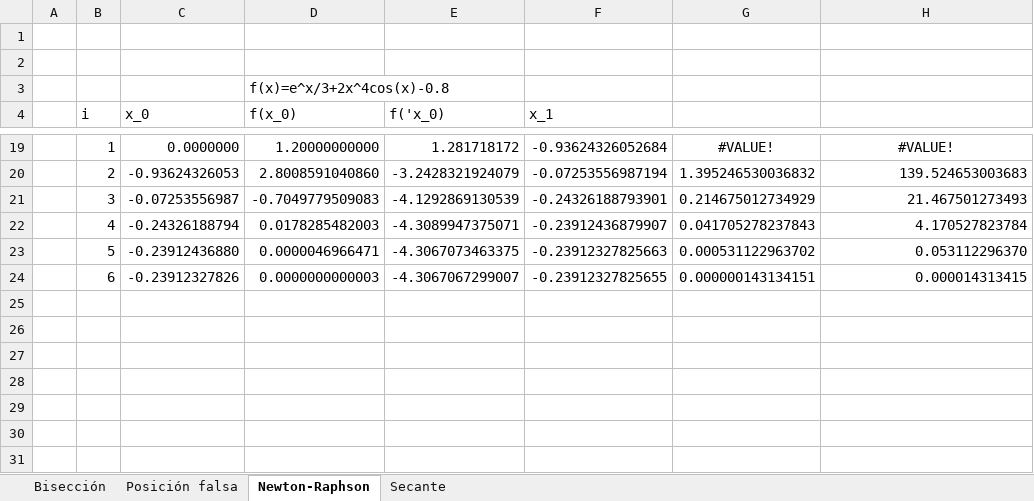
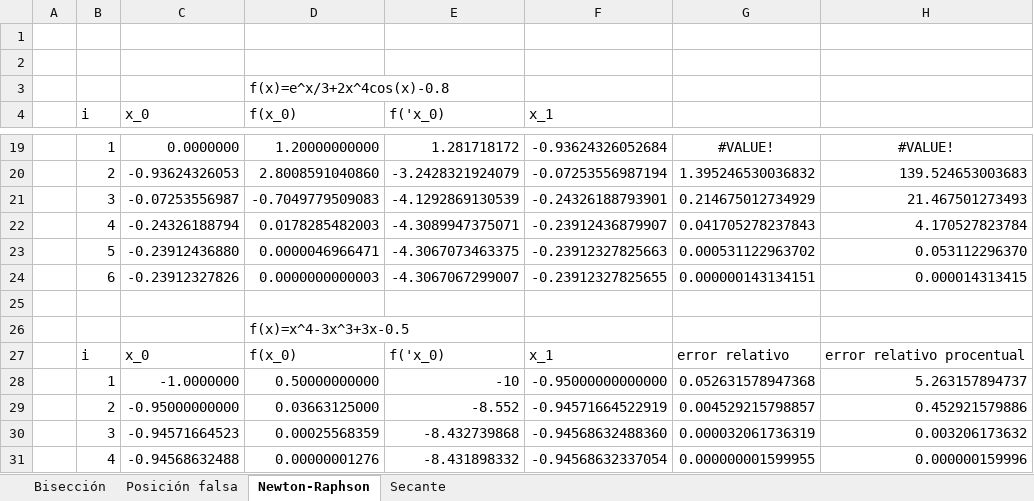
Before and after one commit to JeroJAvenPa/MetodosNumericosI, an Excel workbook: Metodos B Ps NR S.xlsx, sheet Newton-Raphson, drawn as a sheet; only a part is shown, gaps mark what is left out; values as stored, in another font and other column widths than the file's, no borders; the diff names each change by its address in the sheet, - before the commit and + after, or states it on an @@ line.

Commit message:
Añadido método de la secante

```diff
--- a/Metodos B Ps NR S.xlsx (sheet Newton-Raphson)
+++ b/Metodos B Ps NR S.xlsx (sheet Newton-Raphson)
+row 25: (empty)
+row 26:  |  |  | f(x)=x^4-3x^3+3x-0.5
+row 27:  | i | x_0 | f(x_0) | f('x_0) | x_1 | error relativo | error relativo procentual
+row 28:  | 1 | -1.0000000 | 0.50000000000 | -10 | -0.95000000000000 | 0.052631578947368 | 5.263157894737
+row 29:  | 2 | -0.95000000000 | 0.03663125000 | -8.552 | -0.94571664522919 | 0.004529215798857 | 0.452921579886
+row 30:  | 3 | -0.94571664523 | 0.00025568359 | -8.432739868 | -0.94568632488360 | 0.000032061736319 | 0.003206173632
+row 31:  | 4 | -0.94568632488 | 0.00000001276 | -8.431898332 | -0.94568632337054 | 0.000000001599955 | 0.000000159996
```
Also changed, not shown: sheet Secante.
